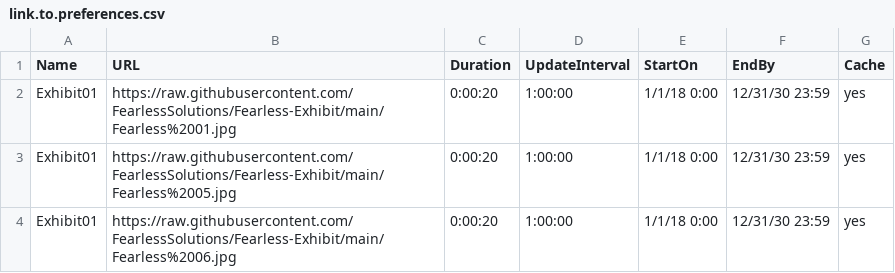
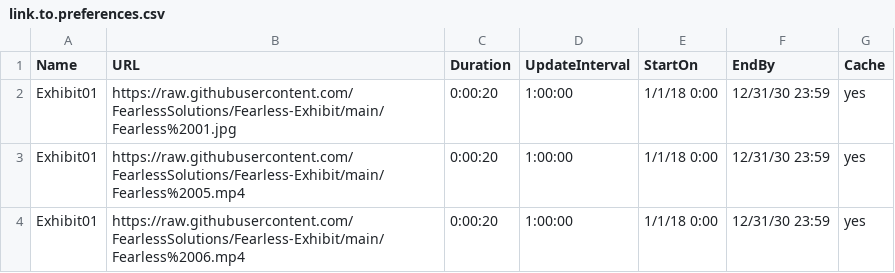
Before and after one commit to FearlessSolutions/Fearless-Exhibit, a CSV file: link.to.preferences.csv, drawn as a sheet.

Commit message:
Update link.to.preferences.csv

```diff
--- a/link.to.preferences.csv
+++ b/link.to.preferences.csv
@@ -2,3 +2,3 @@ Name,URL,Duration,UpdateInterval,StartOn,EndBy,Cache
 Exhibit01,https://raw.githubusercontent.com/FearlessSolutions/Fearless-Exhibit/main/Fearless%2001.jpg,0:00:20,1:00:00,1/1/18 0:00,12/31/30 23:59,yes
-Exhibit01,https://raw.githubusercontent.com/FearlessSolutions/Fearless-Exhibit/main/Fearless%2005.jpg,0:00:20,1:00:00,1/1/18 0:00,12/31/30 23:59,yes
-Exhibit01,https://raw.githubusercontent.com/FearlessSolutions/Fearless-Exhibit/main/Fearless%2006.jpg,0:00:20,1:00:00,1/1/18 0:00,12/31/30 23:59,yes
+Exhibit01,https://raw.githubusercontent.com/FearlessSolutions/Fearless-Exhibit/main/Fearless%2005.mp4,0:00:20,1:00:00,1/1/18 0:00,12/31/30 23:59,yes
+Exhibit01,https://raw.githubusercontent.com/FearlessSolutions/Fearless-Exhibit/main/Fearless%2006.mp4,0:00:20,1:00:00,1/1/18 0:00,12/31/30 23:59,yes
```
